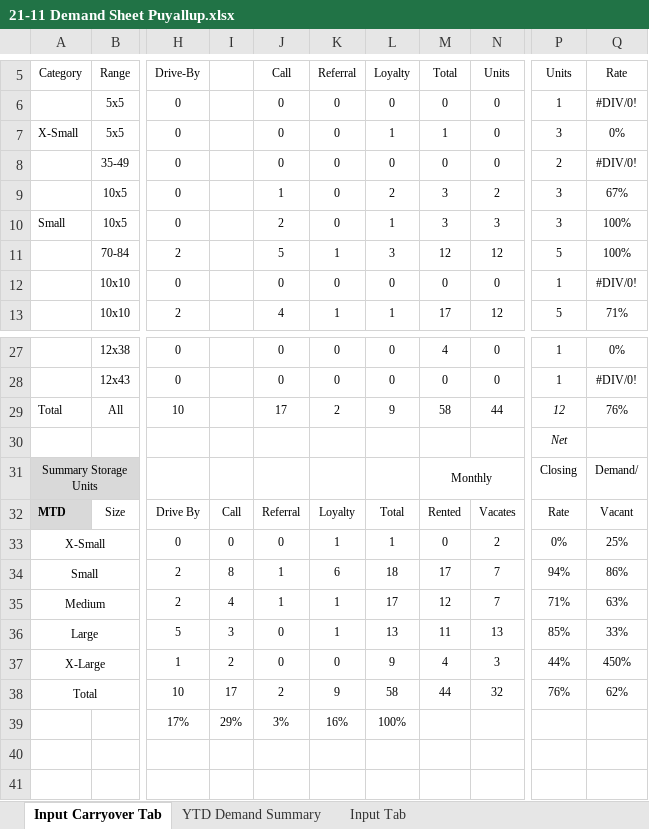
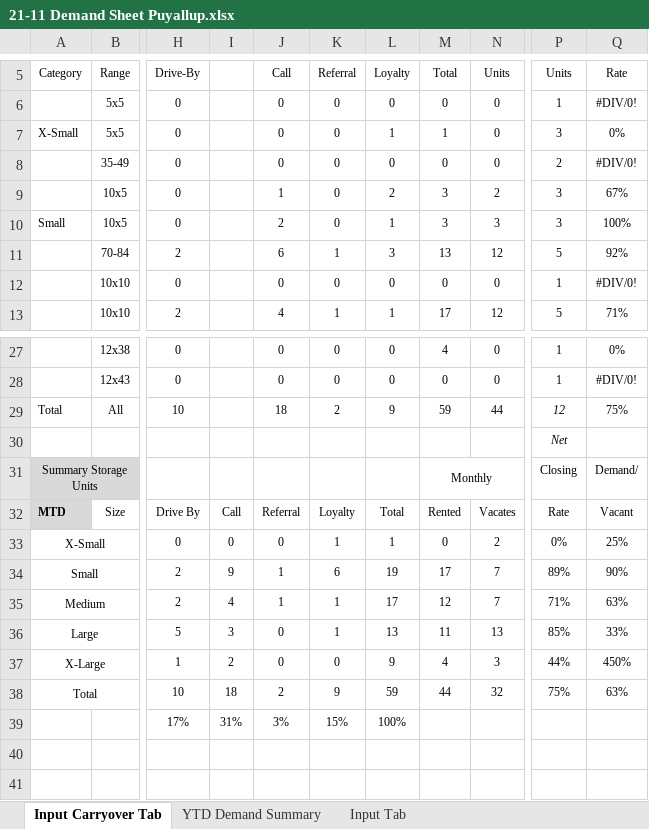
Before and after one commit to XcovertX/Customer-Demand-Reporter, an Excel workbook: datafiles/21-11 Demand Sheet Puyallup.xlsx, sheet Input Carryover Tab, drawn as a sheet; only a part is shown, gaps mark what is left out; values as stored, in another font and other column widths than the file's, no borders; the diff names each change by its address in the sheet, - before the commit and + after, or states it on an @@ line.

Commit message:
add demand method built and working

```diff
--- a/datafiles/21-11 Demand Sheet Puyallup.xlsx (sheet Input Carryover Tab)
+++ b/datafiles/21-11 Demand Sheet Puyallup.xlsx (sheet Input Carryover Tab)
-J11 (Call): 5
+J11 (Call): 6
-M11 (Total): 12
+M11 (Total): 13
-Q11 (Rate): 100%
+Q11 (Rate): 92%
-J29 (Call): 17
+J29 (Call): 18
-M29 (Total): 58
+M29 (Total): 59
-Q29 (Rate): 76%
+Q29 (Rate): 75%
-I34: 8
+I34: 9
-L34 (Loyalty): 18
+L34 (Loyalty): 19
-P34 (Units): 94%
+P34 (Units): 89%
-Q34 (Rate): 86%
+Q34 (Rate): 90%
-I38: 17
+I38: 18
-L38 (Loyalty): 58
+L38 (Loyalty): 59
-P38 (Units): 76%
+P38 (Units): 75%
-Q38 (Rate): 62%
+Q38 (Rate): 63%
-I39: 29%
+I39: 31%
-K39 (Referral): 16%
+K39 (Referral): 15%
```
Also changed, not shown: sheet Input Tab, 2 other files.
